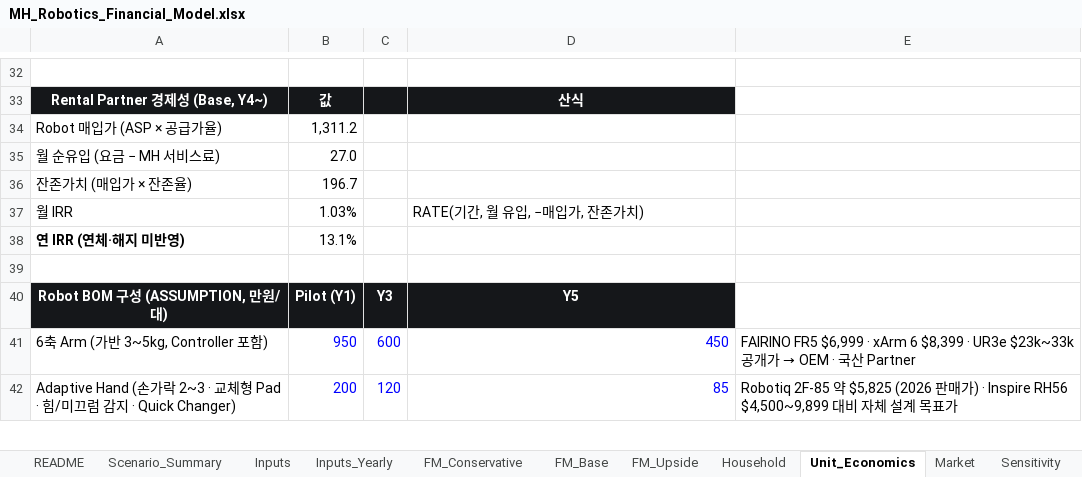
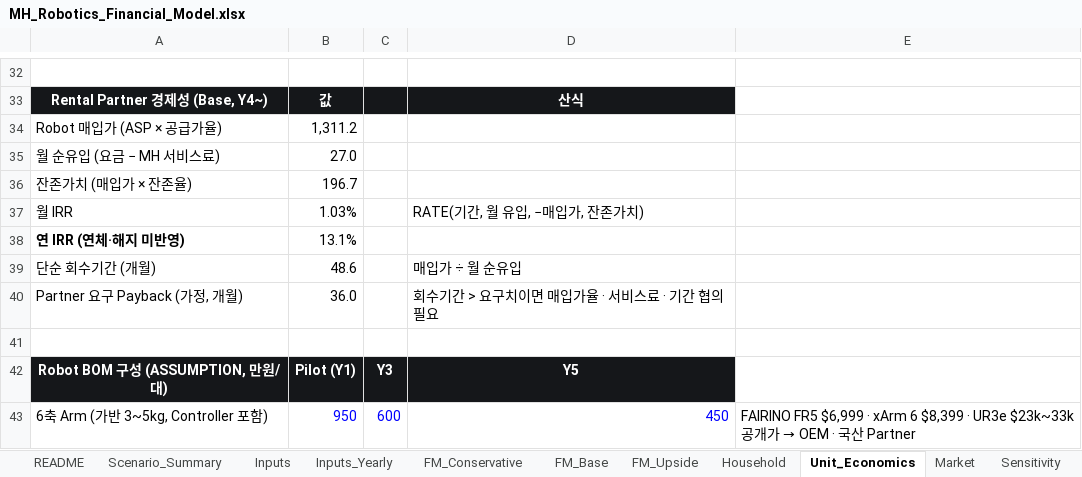
Before and after one commit to kimdonghyun2789-hash/D, an Excel workbook: MH/MH_Robotics_Financial_Model.xlsx, sheet Unit_Economics, drawn as a sheet; only a part is shown, gaps mark what is left out; the shorter side is filled out with more unchanged rows; values as stored, in another font and other column widths than the file's, no borders; the diff names each change by its address in the sheet, - before the commit and + after, or states it on an @@ line.

```diff
--- a/MH/MH_Robotics_Financial_Model.xlsx (sheet Unit_Economics)
+++ b/MH/MH_Robotics_Financial_Model.xlsx (sheet Unit_Economics)
+row 39: 단순 회수기간 (개월) | 48.6 |  | 매입가 ÷ 월 순유입
+row 40: Partner 요구 Payback (가정, 개월) | 36.0 |  | 회수기간 > 요구치이면 매입가율 · 서비스료 · 기간 협의 필요
```
Also changed, not shown: sheet Inputs, sheet Sensitivity, 43 other files.
